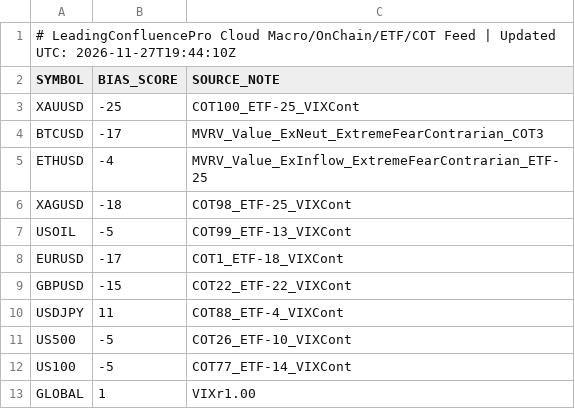
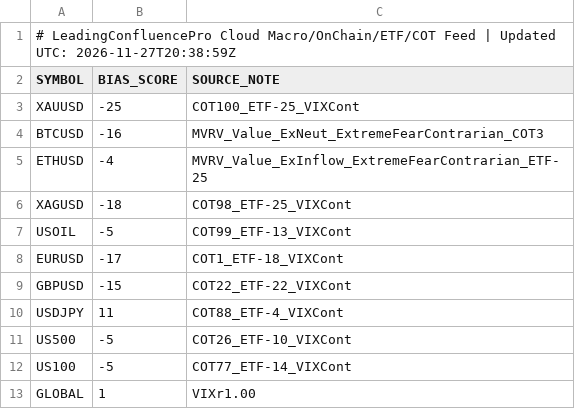
Before and after one commit to gamehotspot62/mt5-leading-confluence-cloud, a CSV file: data/MacroFlowBias.csv, drawn as a sheet.

```diff
--- a/data/MacroFlowBias.csv
+++ b/data/MacroFlowBias.csv
@@ -1,5 +1,5 @@
-# LeadingConfluencePro Cloud Macro/OnChain/ETF/COT Feed | Updated UTC: 2026-11-27T19:44:10Z
+# LeadingConfluencePro Cloud Macro/OnChain/ETF/COT Feed | Updated UTC: 2026-11-27T20:38:59Z
 SYMBOL,BIAS_SCORE,SOURCE_NOTE
 XAUUSD,-25,COT100_ETF-25_VIXCont
-BTCUSD,-17,MVRV_Value_ExNeut_ExtremeFearContrarian_COT3
+BTCUSD,-16,MVRV_Value_ExNeut_ExtremeFearContrarian_COT3
 ETHUSD,-4,MVRV_Value_ExInflow_ExtremeFearContrarian_ETF-25
```
Also changed, not shown: 3 other files.
